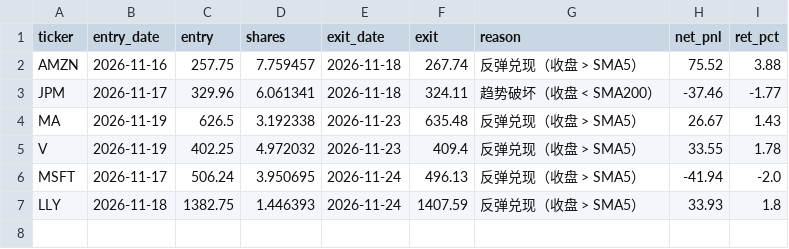
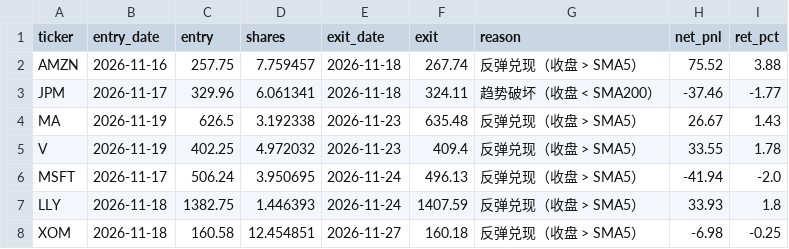
Before and after one commit to hrc0411/-, a CSV file: accounts/us/trades.csv, drawn as a sheet.

```diff
--- a/accounts/us/trades.csv
+++ b/accounts/us/trades.csv
@@ -7 +7,2 @@ MSFT,2026-11-17,506.24,3.950695,2026-11-24,496.13,反弹兑现（收盘 > SMA5
 LLY,2026-11-18,1382.75,1.446393,2026-11-24,1407.59,反弹兑现（收盘 > SMA5）,33.93,1.8
+XOM,2026-11-18,160.58,12.454851,2026-11-27,160.18,反弹兑现（收盘 > SMA5）,-6.98,-0.25
```
Also changed, not shown: 3 other files.
